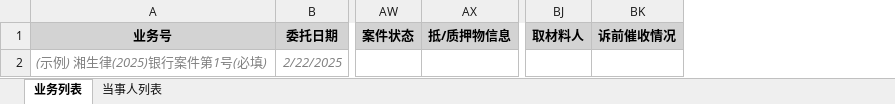
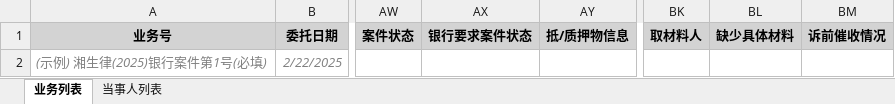
Before and after one commit to LittleTwhale/shengyuan_law_firm_management_system, an Excel workbook: back_end/FastAPI/static/template/case_import_template.xlsx, sheet 业务列表, drawn as a sheet; only a part is shown, gaps mark what is left out; values as stored, in another font and other column widths than the file's, no borders; the diff names each change by its address in the sheet, - before the commit and + after, or states it on an @@ line.

```diff
--- a/back_end/FastAPI/static/template/case_import_template.xlsx (sheet 业务列表)
+++ b/back_end/FastAPI/static/template/case_import_template.xlsx (sheet 业务列表)
+column AX, row 1: 银行要求案件状态
+column BL, row 1: 缺少具体材料
```
Also changed, not shown: 7 other files.
